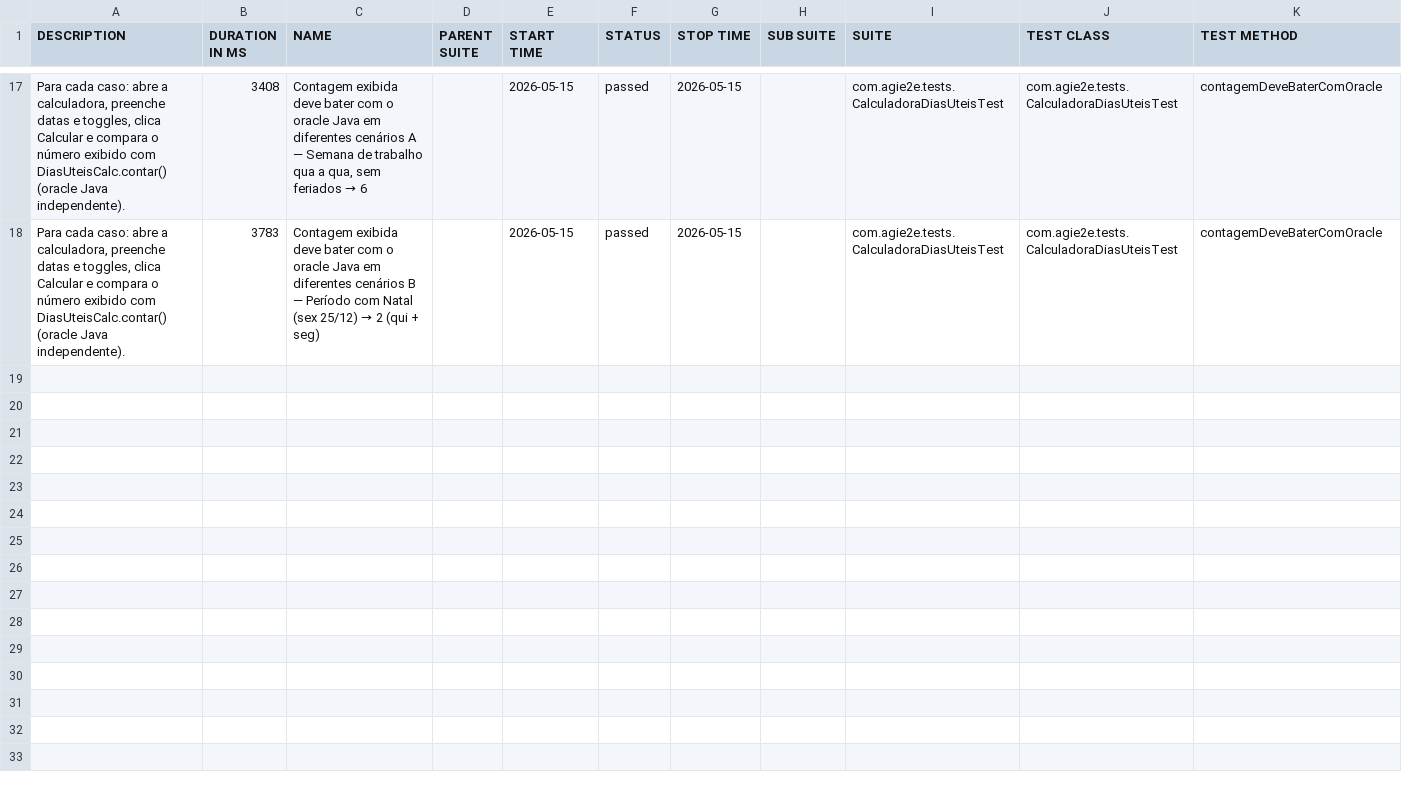
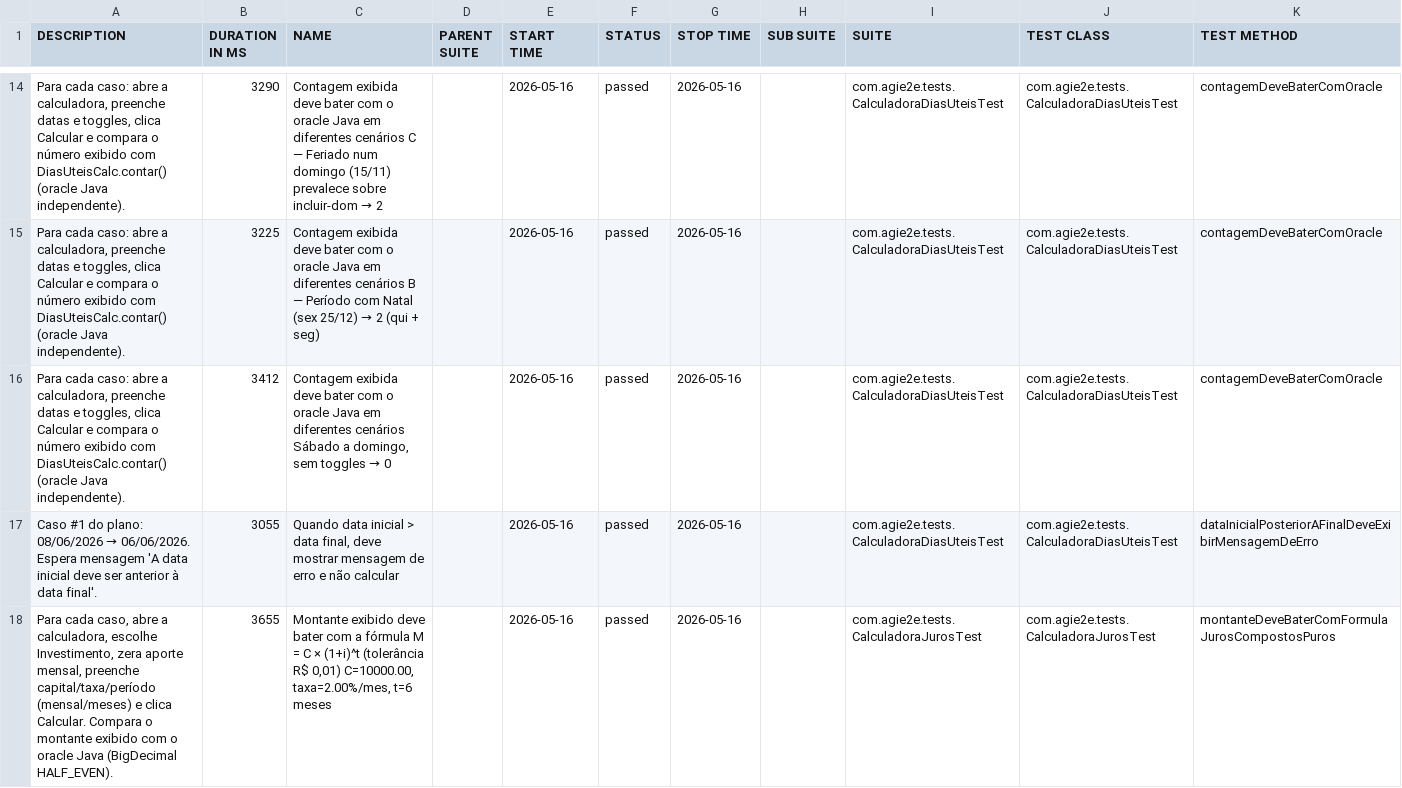
Before and after one commit to silasmarques/agi-e2e, a CSV file: data/suites.csv, drawn as a sheet; only a part is shown, gaps mark what is left out; the diff covers the shown part only.

```diff
--- a/data/suites.csv
+++ b/data/suites.csv
@@ -17,2 +14,5 @@
-"Para cada caso: abre a calculadora, preenche datas e toggles, clica Calcular e compara o número exibido com DiasUteisCalc.contar() (oracle Java independente).","3408","Contagem exibida deve bater com o oracle Java em diferentes cenários A — Semana de trabalho qua a qua, sem feriados → 6","","2026-05-15","passed","2026-05-15","","com.agie2e.tests.CalculadoraDiasUteisTest","com.agie2e.tests.CalculadoraDiasUteisTest","contagemDeveBaterComOracle"
-"Para cada caso: abre a calculadora, preenche datas e toggles, clica Calcular e compara o número exibido com DiasUteisCalc.contar() (oracle Java independente).","3783","Contagem exibida deve bater com o oracle Java em diferentes cenários B — Período com Natal (sex 25/12) → 2 (qui + seg)","","2026-05-15","passed","2026-05-15","","com.agie2e.tests.CalculadoraDiasUteisTest","com.agie2e.tests.CalculadoraDiasUteisTest","contagemDeveBaterComOracle"
+"Para cada caso: abre a calculadora, preenche datas e toggles, clica Calcular e compara o número exibido com DiasUteisCalc.contar() (oracle Java independente).","3290","Contagem exibida deve bater com o oracle Java em diferentes cenários C — Feriado num domingo (15/11) prevalece sobre incluir-dom → 2","","2026-05-16","passed","2026-05-16","","com.agie2e.tests.CalculadoraDiasUteisTest","com.agie2e.tests.CalculadoraDiasUteisTest","contagemDeveBaterComOracle"
+"Para cada caso: abre a calculadora, preenche datas e toggles, clica Calcular e compara o número exibido com DiasUteisCalc.contar() (oracle Java independente).","3225","Contagem exibida deve bater com o oracle Java em diferentes cenários B — Período com Natal (sex 25/12) → 2 (qui + seg)","","2026-05-16","passed","2026-05-16","","com.agie2e.tests.CalculadoraDiasUteisTest","com.agie2e.tests.CalculadoraDiasUteisTest","contagemDeveBaterComOracle"
+"Para cada caso: abre a calculadora, preenche datas e toggles, clica Calcular e compara o número exibido com DiasUteisCalc.contar() (oracle Java independente).","3412","Contagem exibida deve bater com o oracle Java em diferentes cenários Sábado a domingo, sem toggles → 0","","2026-05-16","passed","2026-05-16","","com.agie2e.tests.CalculadoraDiasUteisTest","com.agie2e.tests.CalculadoraDiasUteisTest","contagemDeveBaterComOracle"
+"Caso #1 do plano: 08/06/2026 → 06/06/2026. Espera mensagem 'A data inicial deve ser anterior à data final'.","3055","Quando data inicial > data final, deve mostrar mensagem de erro e não calcular","","2026-05-16","passed","2026-05-16","","com.agie2e.tests.CalculadoraDiasUteisTest","com.agie2e.tests.CalculadoraDiasUteisTest","dataInicialPosteriorAFinalDeveExibirMensagemDeErro"
+"Para cada caso, abre a calculadora, escolhe Investimento, zera aporte mensal, preenche capital/taxa/período (mensal/meses) e clica Calcular. Compara o montante exibido com o oracle Java (BigDecimal HALF_EVEN).","3655","Montante exibido deve bater com a fórmula M = C × (1+i)^t (tolerância R$ 0,01) C=10000.00, taxa=2.00%/mes, t=6 meses","","2026-05-16","passed","2026-05-16","","com.agie2e.tests.CalculadoraJurosTest","com.agie2e.tests.CalculadoraJurosTest","montanteDeveBaterComFormulaJurosCompostosPuros"
```
Also changed, not shown: 4 added rows, 7 removed rows and 28 edited cells elsewhere in this file, data/behaviors.csv, 48 other files.
